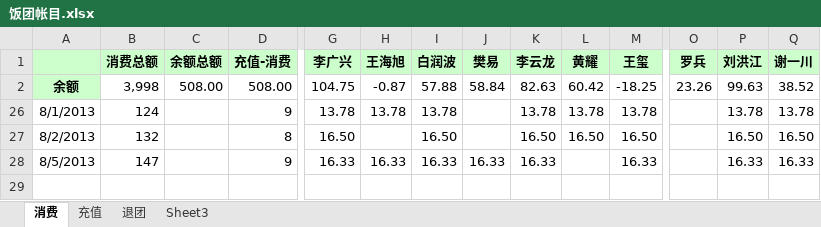
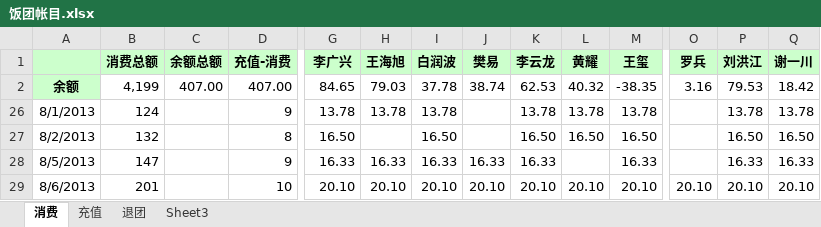
Before and after one commit to nhnfantuan/nhnfantuan, an Excel workbook: 饭团帐目.xlsx, sheet 消费, drawn as a sheet; only a part is shown, gaps mark what is left out; values as stored, in another font and other column widths than the file's, no borders; rows hold the shown columns only; the diff names each change by its address in the sheet, - before the commit and + after, or states it on an @@ line.

Commit message:
消费201，海旭充值100

```diff
--- a/饭团帐目.xlsx (sheet 消费)
+++ b/饭团帐目.xlsx (sheet 消费)
-B2: 3,998
+B2: 4,199
-C2: 508.00
+C2: 407.00
-D2: 508.00
+D2: 407.00
-G2: 104.75
+G2: 84.65
-H2: -0.87
+H2: 79.03
-I2: 57.88
+I2: 37.78
-J2: 58.84
+J2: 38.74
-K2: 82.63
+K2: 62.53
-L2: 60.42
+L2: 40.32
-M2: -18.25
+M2: -38.35
-O2: 23.26
+O2: 3.16
-P2: 99.63
+P2: 79.53
-Q2: 38.52
+Q2: 18.42
+row 29: 8/6/2013 | 201 |  | 10 | 20.10 | 20.10 | 20.10 | 20.10 | 20.10 | 20.10 | 20.10 | 20.10 | 20.10 | 20.10
```
Also changed, not shown: sheet 充值.
